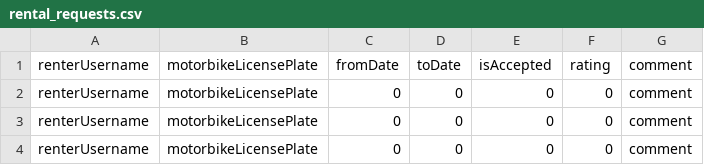
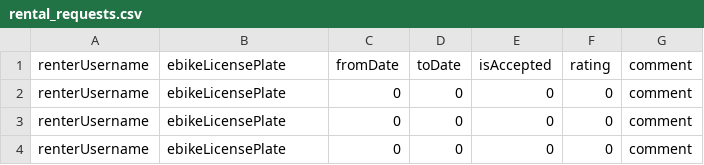
Before and after one commit to PhanDucManh2505/Motorbike-Rental-Application, a CSV file: src/rental_requests.csv, drawn as a sheet.

Commit message:
motor -> E

```diff
--- a/src/rental_requests.csv
+++ b/src/rental_requests.csv
@@ -1,4 +1,4 @@
-renterUsername,motorbikeLicensePlate,fromDate,toDate,isAccepted,rating,comment
-renterUsername,motorbikeLicensePlate,0,0,0,0,comment
-renterUsername,motorbikeLicensePlate,0,0,0,0,comment
-renterUsername,motorbikeLicensePlate,0,0,0,0,comment
+renterUsername,ebikeLicensePlate,fromDate,toDate,isAccepted,rating,comment
+renterUsername,ebikeLicensePlate,0,0,0,0,comment
+renterUsername,ebikeLicensePlate,0,0,0,0,comment
+renterUsername,ebikeLicensePlate,0,0,0,0,comment
```
Also changed, not shown: src/users.csv, 12 other files.
